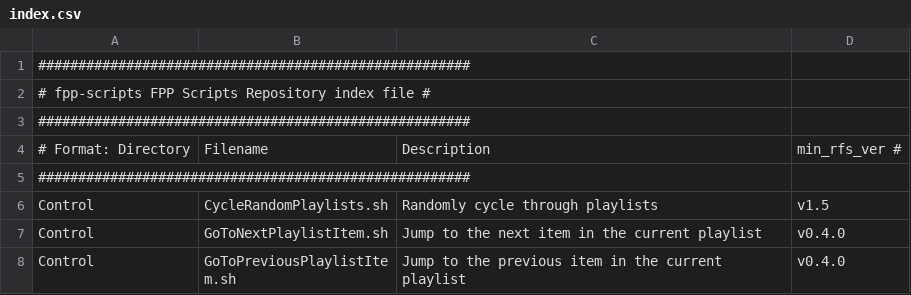
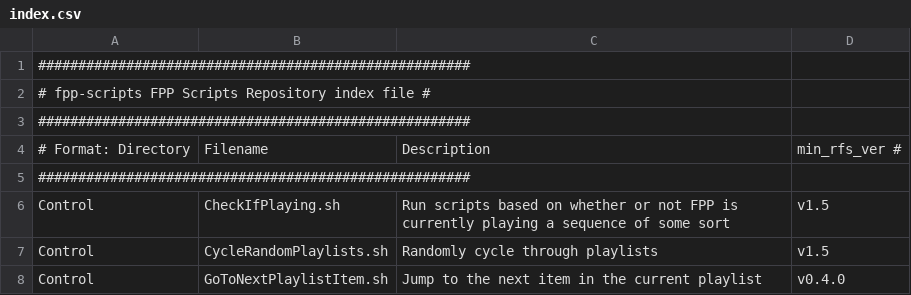
Before and after one commit to FalconChristmas/fpp-scripts, a CSV file: index.csv, drawn as a sheet; only a part is shown; the shorter side is filled out with more unchanged rows; the diff names each change by its address in the sheet, - before the commit and + after, or states it on an @@ line.

Commit message:
Add script that checks if we're currently playing.
Users can edit the SCRIPT_IF_NOT_PLAYING and SCRIPT_IF_PLAYING variables
to run actions based on the status.  Instead of assuming an action based
on the status, let a user simply run another script.

```diff
--- a/index.csv
+++ b/index.csv
+row 6: Control | CheckIfPlaying.sh | Run scripts based on whether or not FPP is currently playing a sequence of some sort | v1.5
```
Also changed, not shown: 1 other file.
